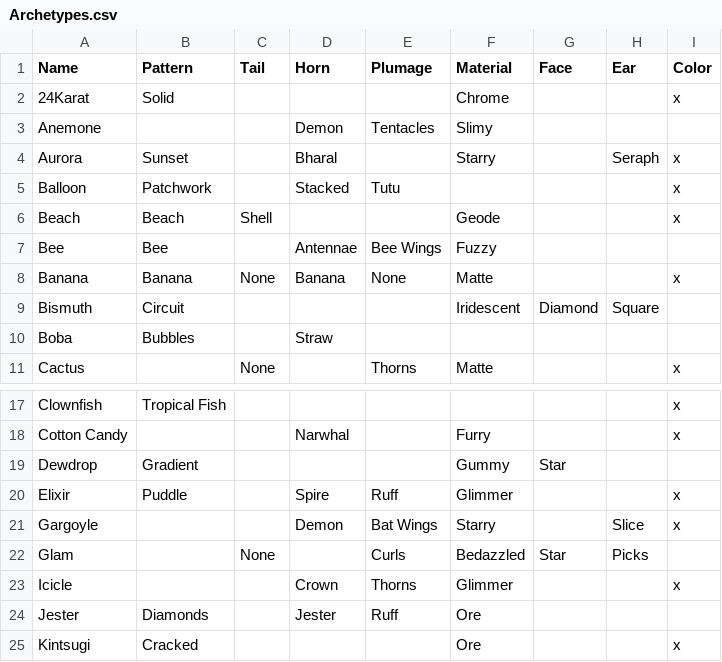
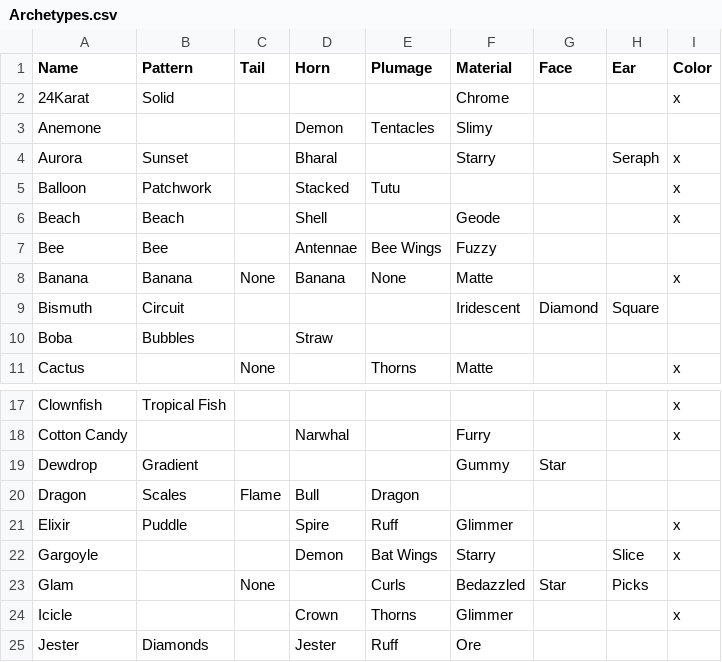
Before and after one commit to g1ddy/PeridotArchetypeFinder, a CSV file: assets/Archetypes.csv, drawn as a sheet; only a part is shown, gaps mark what is left out; the shorter side is filled out with more unchanged rows.

```diff
--- a/assets/Archetypes.csv
+++ b/assets/Archetypes.csv
@@ -5,3 +5,3 @@ Aurora,Sunset,,Bharal,,Starry,,Seraph,x
 Balloon,Patchwork,,Stacked,Tutu,,,,x
-Beach,Beach,Shell,,,Geode,,,x
+Beach,Beach,,Shell,,Geode,,,x
 Bee,Bee,,Antennae,Bee Wings,Fuzzy,,,
@@ -19,2 +19,3 @@ Cotton Candy,,,Narwhal,,Furry,,,x
 Dewdrop,Gradient,,,,Gummy,Star,,
+Dragon,Scales,Flame,Bull,Dragon,,,,
 Elixir,Puddle,,Spire,Ruff,Glimmer,,,x
```
Also changed, not shown: 1 other file.
